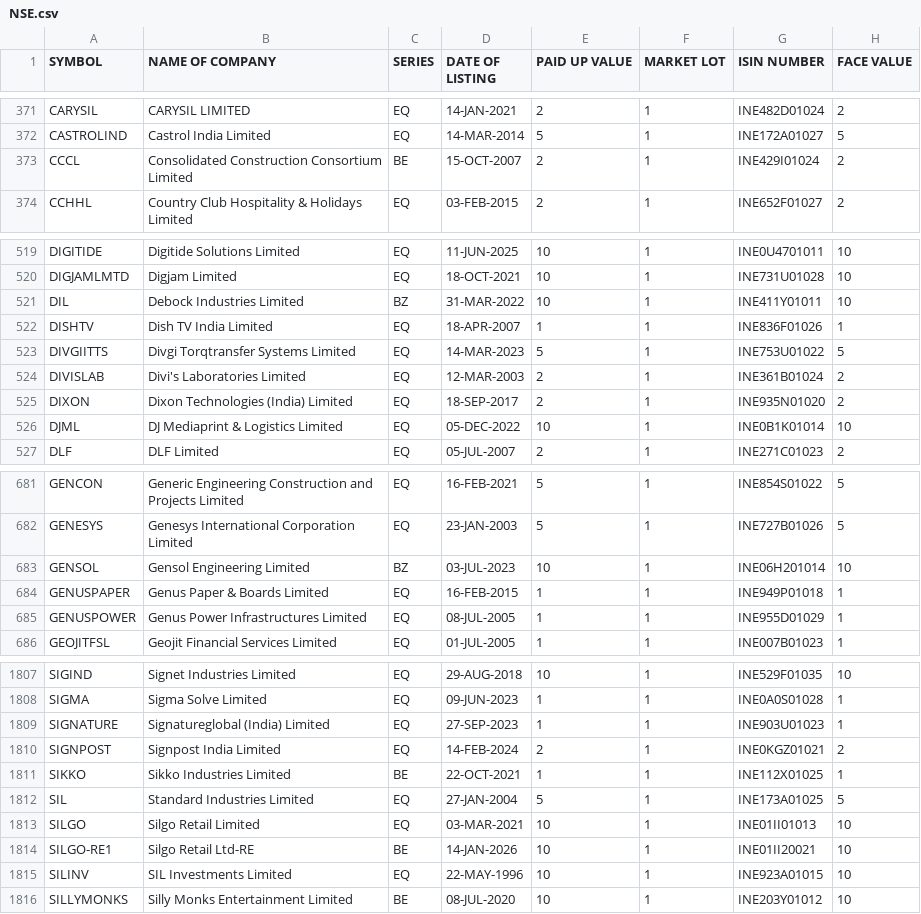
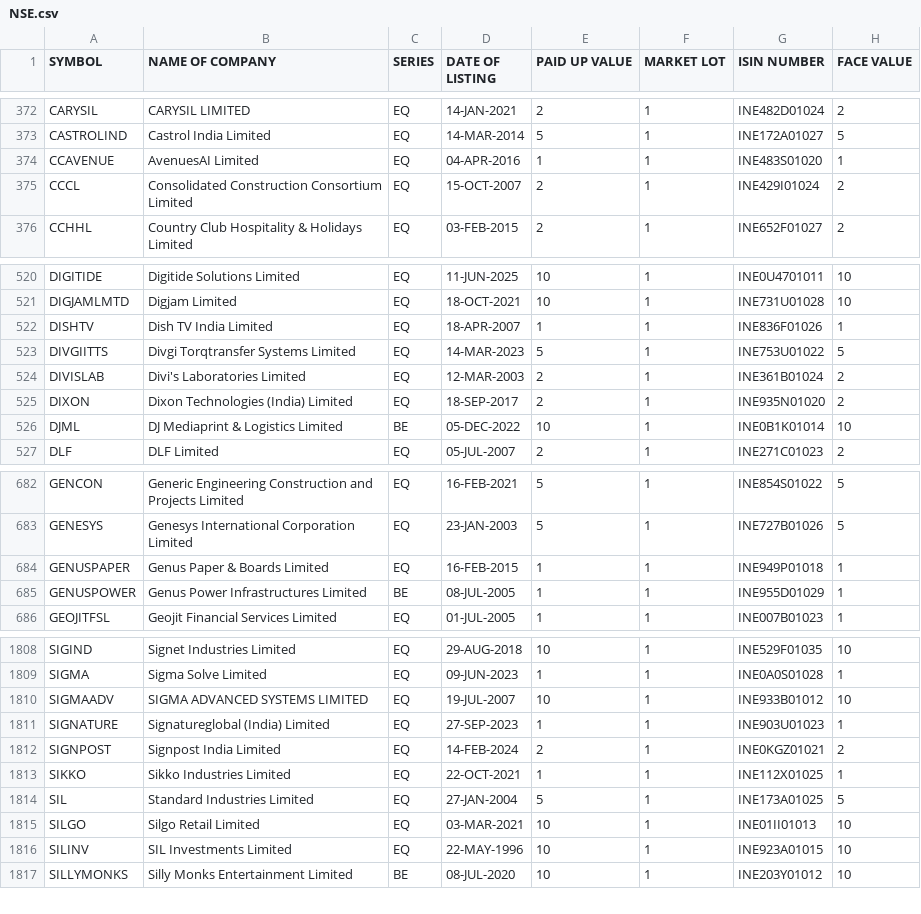
Before and after one commit to Harshit6135/stock_screener, a CSV file: data/imports/NSE.csv, drawn as a sheet; only a part is shown, gaps mark what is left out; the diff covers the shown part only.

```diff
--- a/data/imports/NSE.csv
+++ b/data/imports/NSE.csv
@@ -372,3 +373,4 @@ CARYSIL,CARYSIL LIMITED,EQ,14-JAN-2021,2,1,INE482D01024,2
 CASTROLIND,Castrol India Limited,EQ,14-MAR-2014,5,1,INE172A01027,5
-CCCL,Consolidated Construction Consortium Limited,BE,15-OCT-2007,2,1,INE429I01024,2
+CCAVENUE,AvenuesAI Limited,EQ,04-APR-2016,1,1,INE483S01020,1
+CCCL,Consolidated Construction Consortium Limited,EQ,15-OCT-2007,2,1,INE429I01024,2
 CCHHL,Country Club Hospitality & Holidays Limited,EQ,03-FEB-2015,2,1,INE652F01027,2
@@ -520,3 +521,2 @@ DIGITIDE,Digitide Solutions Limited,EQ,11-JUN-2025,10,1,INE0U4701011,10
 DIGJAMLMTD,Digjam Limited,EQ,18-OCT-2021,10,1,INE731U01028,10
-DIL,Debock Industries Limited,BZ,31-MAR-2022,10,1,INE411Y01011,10
 DISHTV,Dish TV India Limited,EQ,18-APR-2007,1,1,INE836F01026,1
@@ -525,3 +525,3 @@ DIVISLAB,Divi's Laboratories Limited,EQ,12-MAR-2003,2,1,INE361B01024,2
 DIXON,Dixon Technologies (India) Limited,EQ,18-SEP-2017,2,1,INE935N01020,2
-DJML,DJ Mediaprint & Logistics Limited,EQ,05-DEC-2022,10,1,INE0B1K01014,10
+DJML,DJ Mediaprint & Logistics Limited,BE,05-DEC-2022,10,1,INE0B1K01014,10
 DLF,DLF Limited,EQ,05-JUL-2007,2,1,INE271C01023,2
@@ -682,5 +683,4 @@ GENCON,Generic Engineering Construction and Projects Limited,EQ,16-FEB-2021,5,1,
 GENESYS,Genesys International Corporation Limited,EQ,23-JAN-2003,5,1,INE727B01026,5
-GENSOL,Gensol Engineering Limited,BZ,03-JUL-2023,10,1,INE06H201014,10
 GENUSPAPER,Genus Paper & Boards Limited,EQ,16-FEB-2015,1,1,INE949P01018,1
-GENUSPOWER,Genus Power Infrastructures Limited,EQ,08-JUL-2005,1,1,INE955D01029,1
+GENUSPOWER,Genus Power Infrastructures Limited,BE,08-JUL-2005,1,1,INE955D01029,1
 GEOJITFSL,Geojit Financial Services Limited,EQ,01-JUL-2005,1,1,INE007B01023,1
@@ -1808,8 +1809,8 @@ SIGIND,Signet Industries Limited,EQ,29-AUG-2018,10,1,INE529F01035,10
 SIGMA,Sigma Solve Limited,EQ,09-JUN-2023,1,1,INE0A0S01028,1
+SIGMAADV,SIGMA ADVANCED SYSTEMS LIMITED,EQ,19-JUL-2007,10,1,INE933B01012,10
 SIGNATURE,Signatureglobal (India) Limited,EQ,27-SEP-2023,1,1,INE903U01023,1
 SIGNPOST,Signpost India Limited,EQ,14-FEB-2024,2,1,INE0KGZ01021,2
-SIKKO,Sikko Industries Limited,BE,22-OCT-2021,1,1,INE112X01025,1
+SIKKO,Sikko Industries Limited,EQ,22-OCT-2021,1,1,INE112X01025,1
 SIL,Standard Industries Limited,EQ,27-JAN-2004,5,1,INE173A01025,5
 SILGO,Silgo Retail Limited,EQ,03-MAR-2021,10,1,INE01II01013,10
-SILGO-RE1,Silgo Retail Ltd-RE,BE,14-JAN-2026,10,1,INE01II20021,10
 SILINV,SIL Investments Limited,EQ,22-MAY-1996,10,1,INE923A01015,10
```
Also changed, not shown: 9 added rows, 5 removed rows and 16 edited cells elsewhere in this file, data/imports/BSE.csv.
